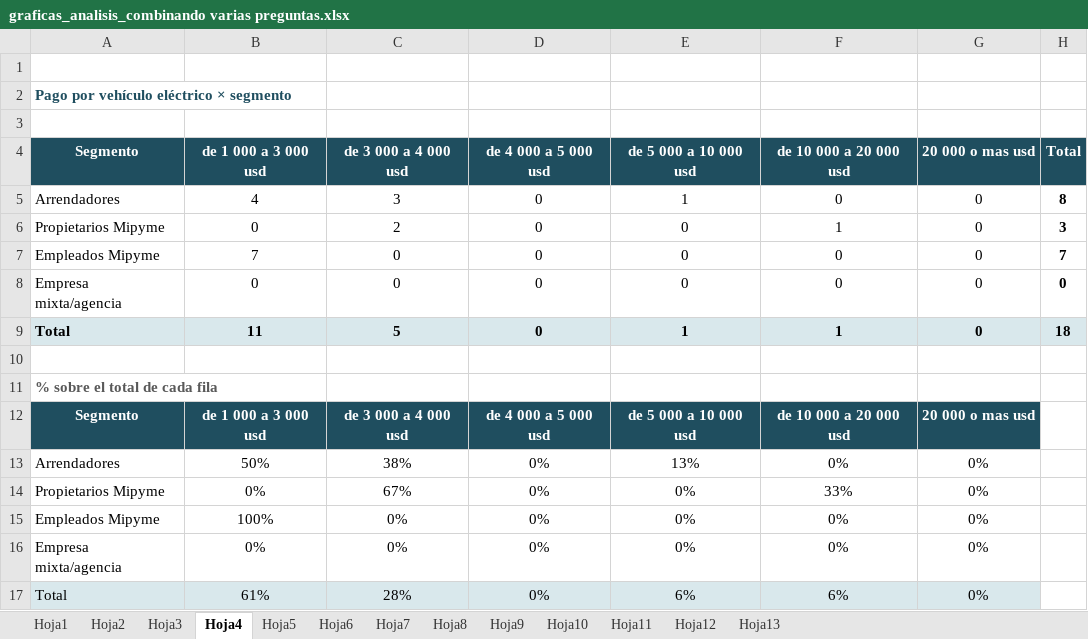
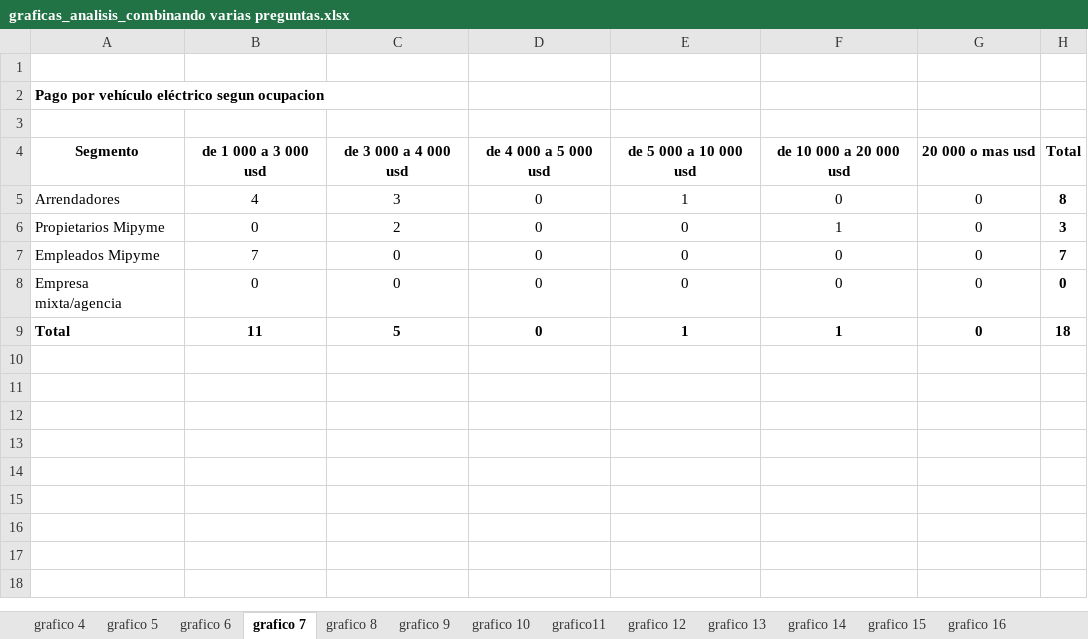
Before and after one commit to kremondherranz-lgtm/Mercado-automotriz, an Excel workbook: data/processed/tablas_graficas/graficas_analisis_combinando varias preguntas.xlsx, sheet grafico 7, drawn as a sheet; values as stored, in another font and other column widths than the file's, no borders; charts and pictures not drawn; the diff names each change by its address in the sheet, - before the commit and + after, or states it on an @@ line.

```diff
--- a/data/processed/tablas_graficas/graficas_analisis_combinando varias preguntas.xlsx (sheet grafico 7)
+++ b/data/processed/tablas_graficas/graficas_analisis_combinando varias preguntas.xlsx (sheet grafico 7)
-sheet tab: Hoja1
+sheet tab: grafico 4
-sheet tab: Hoja2
+sheet tab: grafico 5
-sheet tab: Hoja3
+sheet tab: grafico 6
-sheet tab: Hoja4
+sheet tab: grafico 7
-sheet tab: Hoja5
+sheet tab: grafico 8
-sheet tab: Hoja6
+sheet tab: grafico 9
-sheet tab: Hoja7
+sheet tab: grafico 10
-sheet tab: Hoja8
+sheet tab: grafico11
-sheet tab: Hoja9
+sheet tab: grafico 12
-sheet tab: Hoja10
+sheet tab: grafico 13
-sheet tab: Hoja11
+sheet tab: grafico 14
-sheet tab: Hoja12
+sheet tab: grafico 15
-sheet tab: Hoja13
+sheet tab: grafico 16
-A2 (Segmento): Pago por vehículo eléctrico × segmento
+A2 (Segmento): Pago por vehículo eléctrico segun ocupacion
-A2 text colour: #1F4E5F
+A2 text colour: black
@@ A4:H4 fill: #1F4E5F → none, text colour: #FFFFFF → black @@
-A9:H9 fill: #D9E8EC
+A9:H9 fill: none
-row 10: (empty)
-row 11: % sobre el total de cada fila
-row 12: Segmento | de 1 000 a 3 000 usd | de 3 000 a 4 000 usd | de 4 000 a 5 000 usd | de 5 000 a 10 000 usd | de 10 000 a 20 000 usd | 20 000 o mas usd
-row 13: Arrendadores | 50% | 38% | 0% | 13% | 0% | 0%
-row 14: Propietarios Mipyme | 0% | 67% | 0% | 0% | 33% | 0%
-row 15: Empleados Mipyme | 100% | 0% | 0% | 0% | 0% | 0%
-row 16: Empresa mixta/agencia | 0% | 0% | 0% | 0% | 0% | 0%
-row 17: Total | 61% | 28% | 0% | 6% | 6% | 0%
```
Also changed, not shown: sheet grafico 15, sheet grafico 14, sheet grafico 9, sheet grafico 8, sheet grafico 10, sheet grafico 4, 5 more sheets, formulas that keep their value, charts or pictures, data/processed/tablas_graficas/graficas_analisis_inicial_caracterizacion_encuestados.xlsx, data/raw/Registro de autos_electricos_adquiridos por particulares.xlsx, 6 other files.
